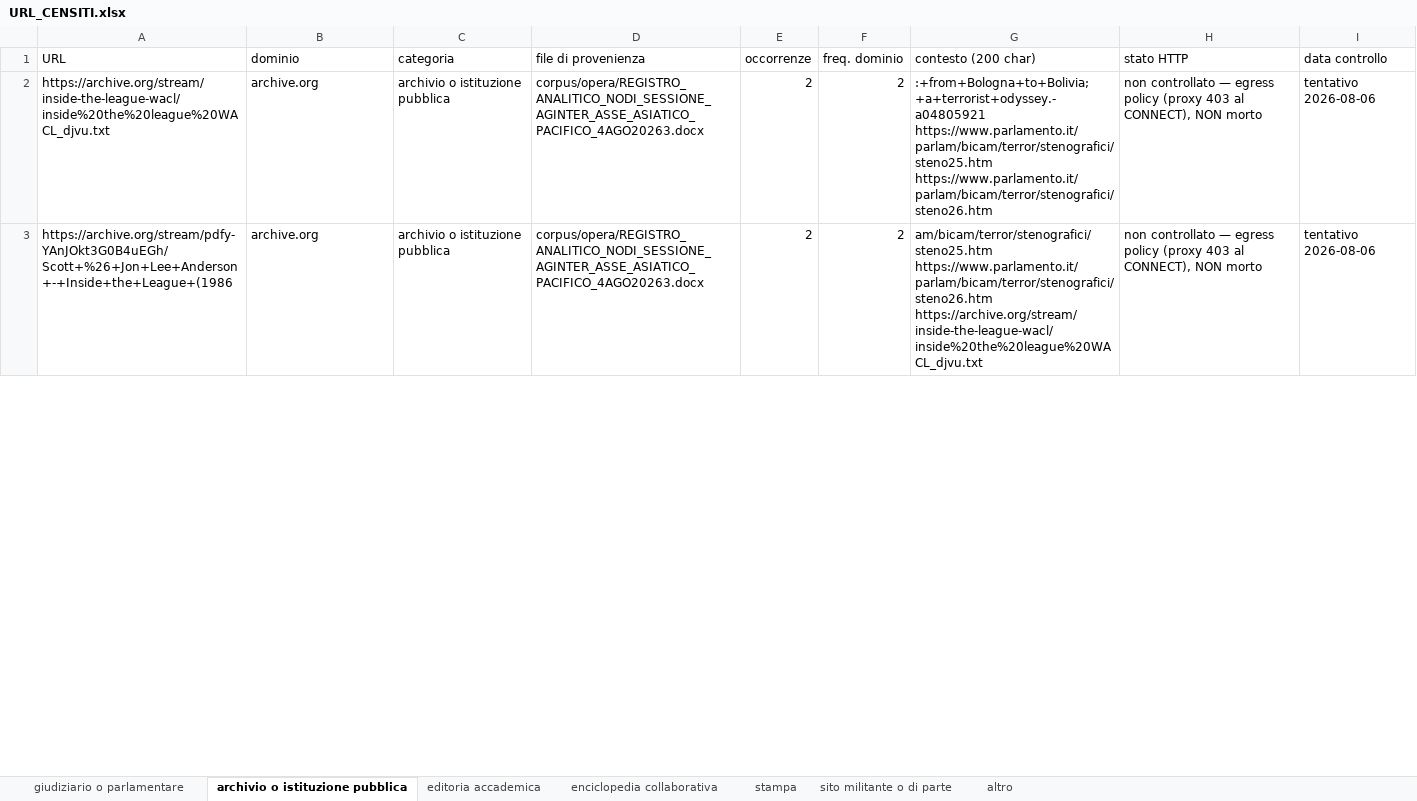
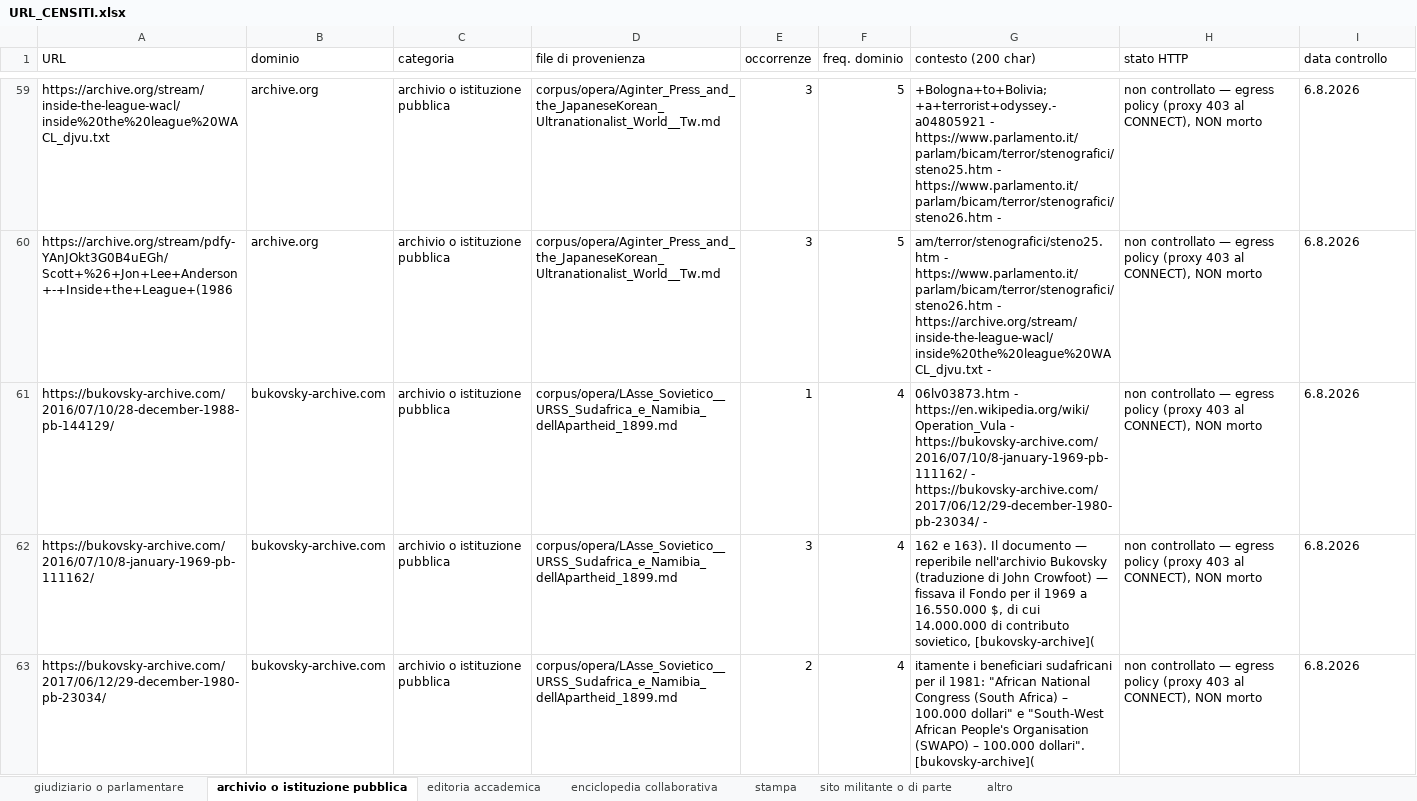
Before and after one commit to gigifionder-crypto/italia-nera, an Excel workbook: repertorio/URL_CENSITI.xlsx, sheet archivio o istituzione pubblica, drawn as a sheet; only a part is shown, gaps mark what is left out; values as stored, in another font and other column widths than the file's, no borders; addresses are those after the commit; the diff covers the shown part only; the diff names each change by its address in the sheet, - before the commit and + after, or states it on an @@ line.

```diff
--- a/repertorio/URL_CENSITI.xlsx (sheet archivio o istituzione pubblica)
+++ b/repertorio/URL_CENSITI.xlsx (sheet archivio o istituzione pubblica)
-D59:D60 (file di provenienza): corpus/opera/REGISTRO_ANALITICO_NODI_SESSIONE_AGINTER_ASSE_ASIATICO_PACIFICO_4AGO20263.docx
+D59:D60 (file di provenienza): corpus/opera/Aginter_Press_and_the_JapaneseKorean_Ultranationalist_World__Tw.md
-E59:E60 (occorrenze): 2
+E59:E60 (occorrenze): 3
-F59:F60 (freq. dominio): 2
+F59:F60 (freq. dominio): 5
-G59 (contesto (200 char)): :+from+Bologna+to+Bolivia;+a+terrorist+odyssey.-a04805921 https://www.parlamento.it/parlam/bicam/terror/stenografici/steno25.htm https://www.parlamento.it/parlam/bicam/terror/stenografici/steno26.htm
+G59 (contesto (200 char)): +Bologna+to+Bolivia;+a+terrorist+odyssey.-a04805921 - https://www.parlamento.it/parlam/bicam/terror/stenografici/steno25.htm - https://www.parlamento.it/parlam/bicam/terror/stenografici/steno26.htm -
-I59:I60 (data controllo): tentativo 2026-08-06
+I59:I60 (data controllo): 6.8.2026
-G60 (contesto (200 char)): am/bicam/terror/stenografici/steno25.htm https://www.parlamento.it/parlam/bicam/terror/stenografici/steno26.htm https://archive.org/stream/inside-the-league-wacl/inside%20the%20league%20WACL_djvu.txt
+G60 (contesto (200 char)): am/terror/stenografici/steno25.htm - https://www.parlamento.it/parlam/bicam/terror/stenografici/steno26.htm - https://archive.org/stream/inside-the-league-wacl/inside%20the%20league%20WACL_djvu.txt -
+row 61: https://bukovsky-archive.com/2016/07/10/28-december-1988-pb-144129/ | bukovsky-archive.com | archivio o istituzione pubblica | corpus/opera/LAsse_Sovietico__URSS_Sudafrica_e_Namibia_dellApartheid_1899.md | 1 | 4 | 06lv03873.htm - https://en.wikipedia.org/wiki/Operation_Vula - https://bukovsky-archive.com/2016/07/10/8-january-1969-pb-111162/ - https://bukovsky-archive.com/2017/06/12/29-december-1980-pb-23034/ - | non controllato — egress policy (proxy 403 al CONNECT), NON morto | 6.8.2026
+row 62: https://bukovsky-archive.com/2016/07/10/8-january-1969-pb-111162/ | bukovsky-archive.com | archivio o istituzione pubblica | corpus/opera/LAsse_Sovietico__URSS_Sudafrica_e_Namibia_dellApartheid_1899.md | 3 | 4 | 162 e 163). Il documento — reperibile nell'archivio Bukovsky (traduzione di John Crowfoot) — fissava il Fondo per il 1969 a 16.550.000 $, di cui 14.000.000 di contributo sovietico, [bukovsky-archive]( | non controllato — egress policy (proxy 403 al CONNECT), NON morto | 6.8.2026
+row 63: https://bukovsky-archive.com/2017/06/12/29-december-1980-pb-23034/ | bukovsky-archive.com | archivio o istituzione pubblica | corpus/opera/LAsse_Sovietico__URSS_Sudafrica_e_Namibia_dellApartheid_1899.md | 2 | 4 | itamente i beneficiari sudafricani per il 1981: "African National Congress (South Africa) – 100.000 dollari" e "South-West African People's Organisation (SWAPO) – 100.000 dollari". [bukovsky-archive]( | non controllato — egress policy (proxy 403 al CONNECT), NON morto | 6.8.2026
```
Also changed, not shown: 111 added rows and 22 edited cells elsewhere in this sheet, sheet altro, sheet enciclopedia collaborativa, sheet editoria accademica, sheet sito militante o di parte, sheet stampa, sheet giudiziario o parlamentare, 1 other file.
